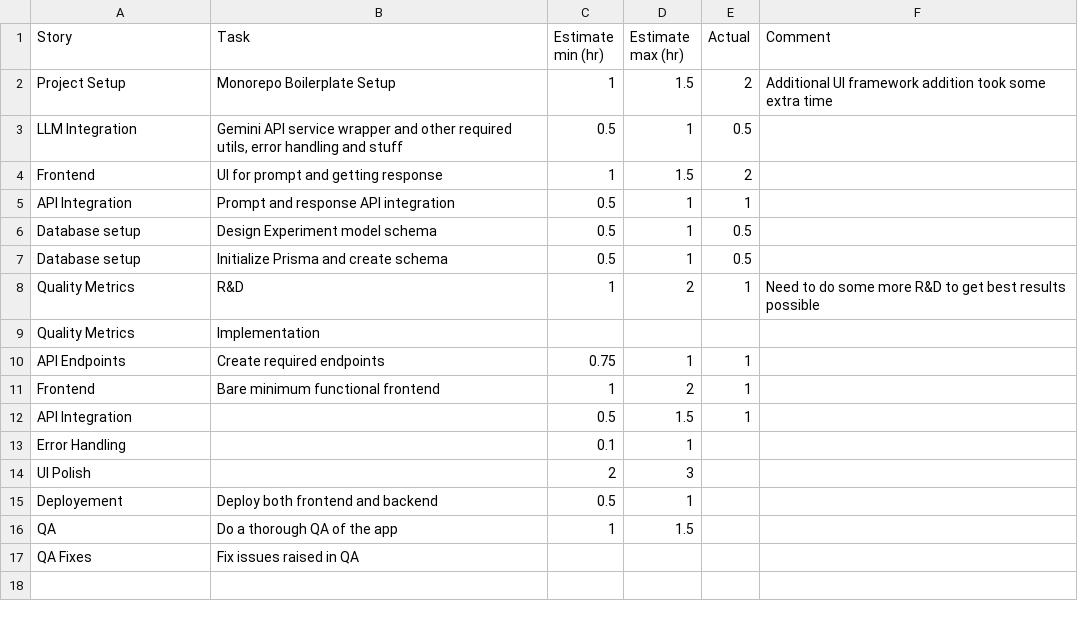
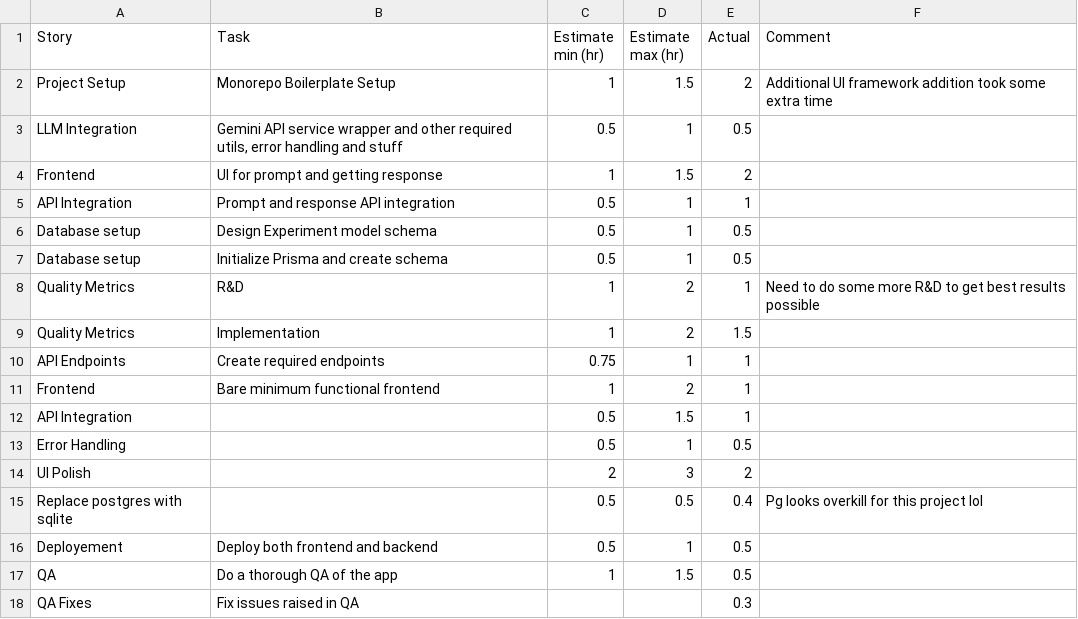
Before and after one commit to abdulhadiayaz/LLM-Lab, a CSV file: Estimates.CSV (Challenges) - Sheet1.csv, drawn as a sheet.

Commit message:
updated sheet

```diff
--- a/Estimates.CSV (Challenges) - Sheet1.csv
+++ b/Estimates.CSV (Challenges) - Sheet1.csv
@@ -8,3 +8,3 @@ Database setup,Initialize Prisma and create schema,0.5,1,0.5,
 Quality Metrics,R&D,1,2,1,Need to do some more R&D to get best results possible
-Quality Metrics,Implementation,,,,
+Quality Metrics,Implementation,1,2,1.5,
 API Endpoints,Create required endpoints,0.75,1,1,
@@ -12,6 +12,7 @@ Frontend,Bare minimum functional frontend,1,2,1,
 API Integration,,0.5,1.5,1,
-Error Handling,,0.1,1,,
-UI Polish,,2,3,,
-Deployement,Deploy both frontend and backend,0.5,1,,
-QA,Do a thorough QA of the app,1,1.5,,
-QA Fixes,Fix issues raised in QA,,,,
+Error Handling,,0.5,1,0.5,
+UI Polish,,2,3,2,
+Replace postgres with sqlite,,0.5,0.5,0.4,Pg looks overkill for this project lol
+Deployement,Deploy both frontend and backend,0.5,1,0.5,
+QA,Do a thorough QA of the app,1,1.5,0.5,
+QA Fixes,Fix issues raised in QA,,,0.3,
```
Also changed, not shown: 1 other file.
